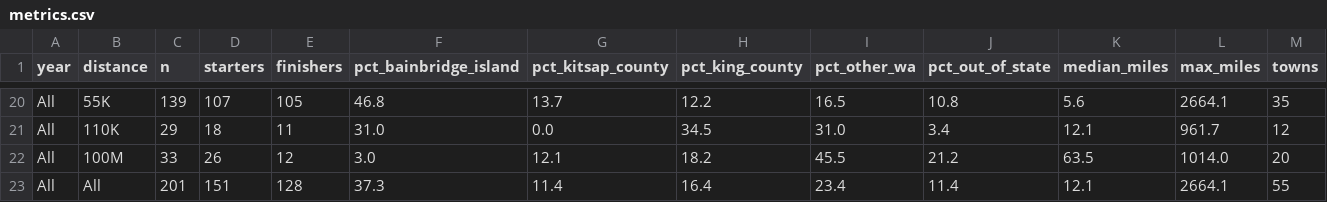
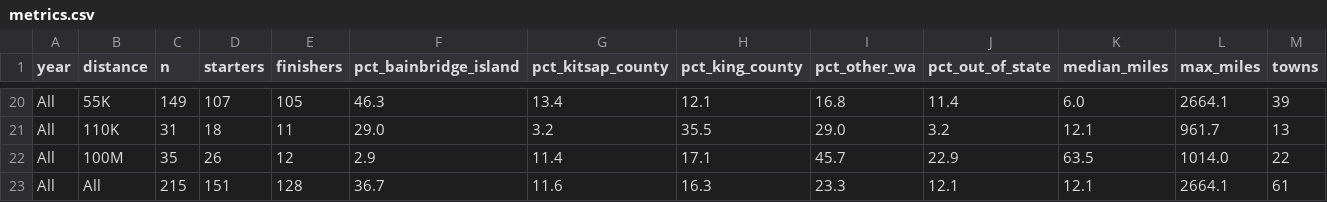
Before and after one commit to BURT-100/burt-origins, a CSV file: data/metrics.csv, drawn as a sheet; only a part is shown, gaps mark what is left out; the diff covers the shown part only.

```diff
--- a/data/metrics.csv
+++ b/data/metrics.csv
@@ -20,4 +20,4 @@ year,distance,n,starters,finishers,pct_bainbridge_island,pct_kitsap_county,pct_k
-All,55K,139,107,105,46.8,13.7,12.2,16.5,10.8,5.6,2664.1,35
-All,110K,29,18,11,31.0,0.0,34.5,31.0,3.4,12.1,961.7,12
-All,100M,33,26,12,3.0,12.1,18.2,45.5,21.2,63.5,1014.0,20
-All,All,201,151,128,37.3,11.4,16.4,23.4,11.4,12.1,2664.1,55
+All,55K,149,107,105,46.3,13.4,12.1,16.8,11.4,6.0,2664.1,39
+All,110K,31,18,11,29.0,3.2,35.5,29.0,3.2,12.1,961.7,13
+All,100M,35,26,12,2.9,11.4,17.1,45.7,22.9,63.5,1014.0,22
+All,All,215,151,128,36.7,11.6,16.3,23.3,12.1,12.1,2664.1,61
```
Also changed, not shown: 32 edited cells elsewhere in this file, data/public/runners.csv, 3 other files.
